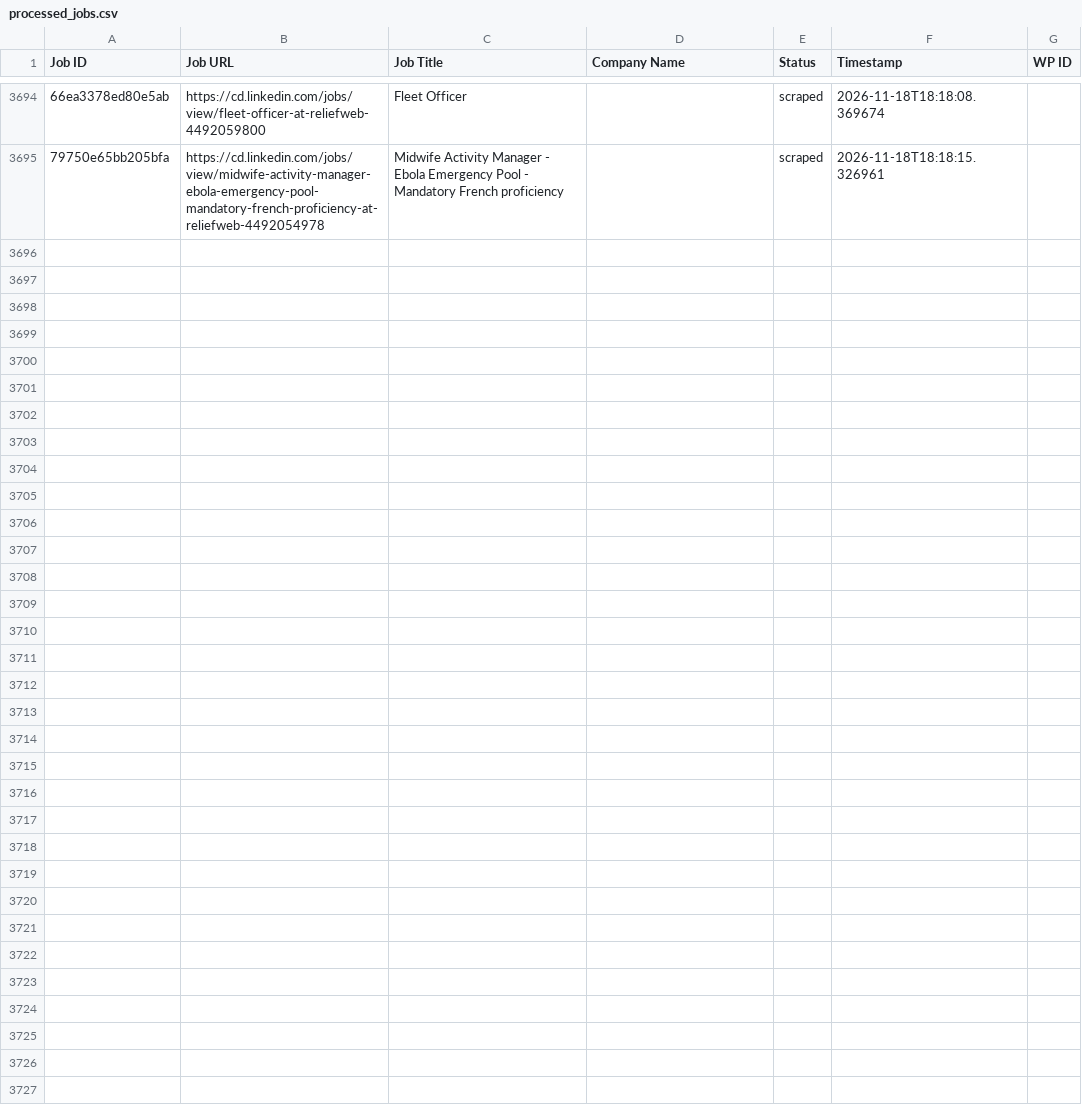
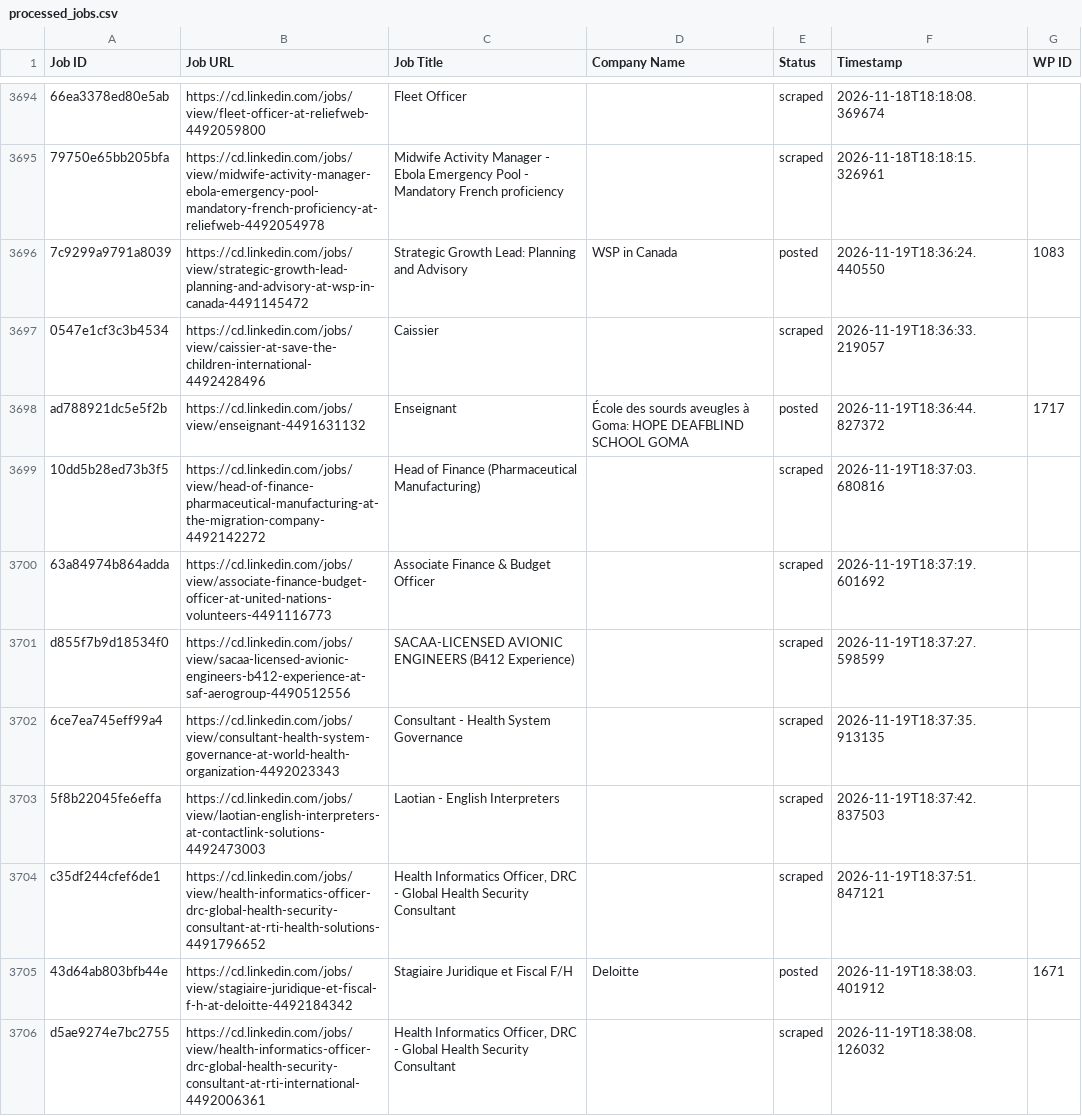
Before and after one commit to vindoky/cd, a CSV file: processed_jobs.csv, drawn as a sheet; only a part is shown, gaps mark what is left out; the diff covers the shown part only; the diff names each change by its address in the sheet, - before the commit and + after, or states it on an @@ line.

```diff
--- a/processed_jobs.csv
+++ b/processed_jobs.csv
+row 3696: 7c9299a9791a8039 | https://cd.linkedin.com/jobs/view/strategic-growth-lead-planning-and-advisory-at-wsp-in-canada-4491145472 | Strategic Growth Lead: Planning and Advisory | WSP in Canada | posted | 2026-11-19T18:36:24.440550 | 1083
+row 3697: 0547e1cf3c3b4534 | https://cd.linkedin.com/jobs/view/caissier-at-save-the-children-international-4492428496 | Caissier |  | scraped | 2026-11-19T18:36:33.219057
+row 3698: ad788921dc5e5f2b | https://cd.linkedin.com/jobs/view/enseignant-4491631132 | Enseignant | École des sourds aveugles à Goma: HOPE DEAFBLIND SCHOOL GOMA | posted | 2026-11-19T18:36:44.827372 | 1717
+row 3699: 10dd5b28ed73b3f5 | https://cd.linkedin.com/jobs/view/head-of-finance-pharmaceutical-manufacturing-at-the-migration-company-4492142272 | Head of Finance (Pharmaceutical Manufacturing) |  | scraped | 2026-11-19T18:37:03.680816
+row 3700: 63a84974b864adda | https://cd.linkedin.com/jobs/view/associate-finance-budget-officer-at-united-nations-volunteers-4491116773 | Associate Finance & Budget Officer |  | scraped | 2026-11-19T18:37:19.601692
+row 3701: d855f7b9d18534f0 | https://cd.linkedin.com/jobs/view/sacaa-licensed-avionic-engineers-b412-experience-at-saf-aerogroup-4490512556 | SACAA-LICENSED AVIONIC ENGINEERS (B412 Experience) |  | scraped | 2026-11-19T18:37:27.598599
+row 3702: 6ce7ea745eff99a4 | https://cd.linkedin.com/jobs/view/consultant-health-system-governance-at-world-health-organization-4492023343 | Consultant - Health System Governance |  | scraped | 2026-11-19T18:37:35.913135
+row 3703: 5f8b22045fe6effa | https://cd.linkedin.com/jobs/view/laotian-english-interpreters-at-contactlink-solutions-4492473003 | Laotian - English Interpreters |  | scraped | 2026-11-19T18:37:42.837503
+row 3704: c35df244cfef6de1 | https://cd.linkedin.com/jobs/view/health-informatics-officer-drc-global-health-security-consultant-at-rti-health-solutions-4491796652 | Health Informatics Officer, DRC - Global Health Security Consultant |  | scraped | 2026-11-19T18:37:51.847121
+row 3705: 43d64ab803bfb44e | https://cd.linkedin.com/jobs/view/stagiaire-juridique-et-fiscal-f-h-at-deloitte-4492184342 | Stagiaire Juridique et Fiscal F/H | Deloitte | posted | 2026-11-19T18:38:03.401912 | 1671
+row 3706: d5ae9274e7bc2755 | https://cd.linkedin.com/jobs/view/health-informatics-officer-drc-global-health-security-consultant-at-rti-international-4492006361 | Health Informatics Officer, DRC - Global Health Security Consultant |  | scraped | 2026-11-19T18:38:08.126032
```
Also changed, not shown: 11 added rows elsewhere in this file.
